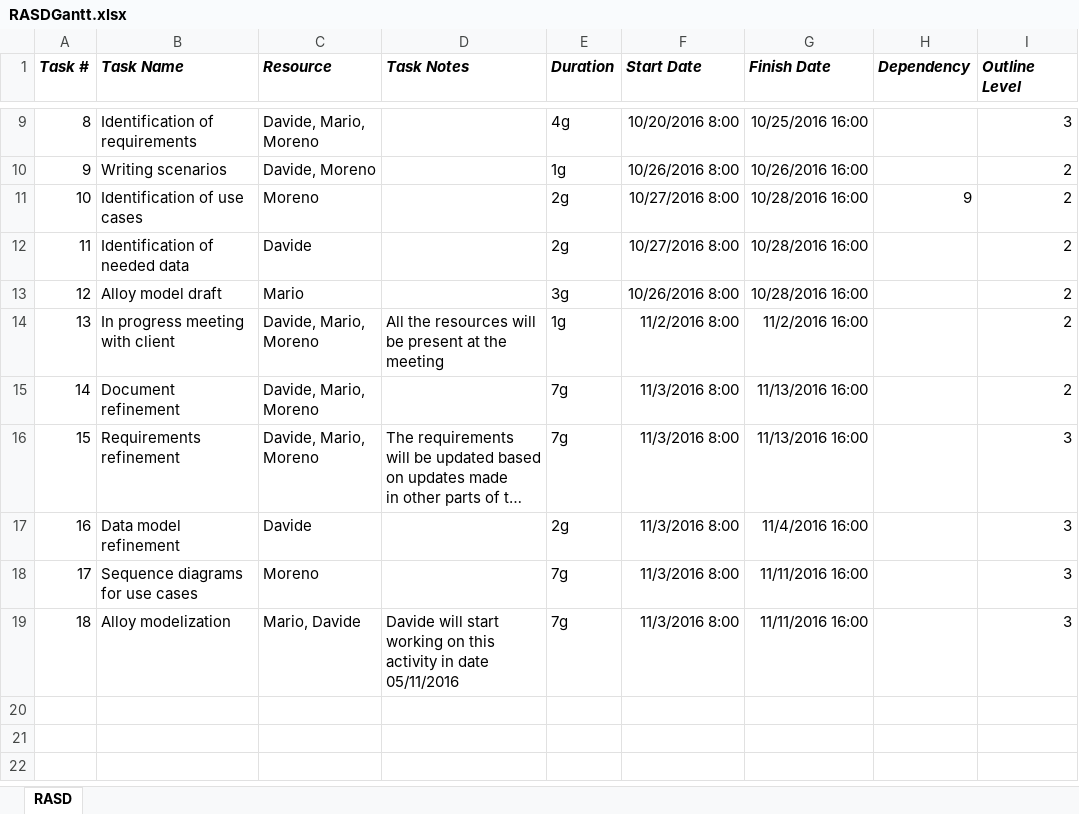
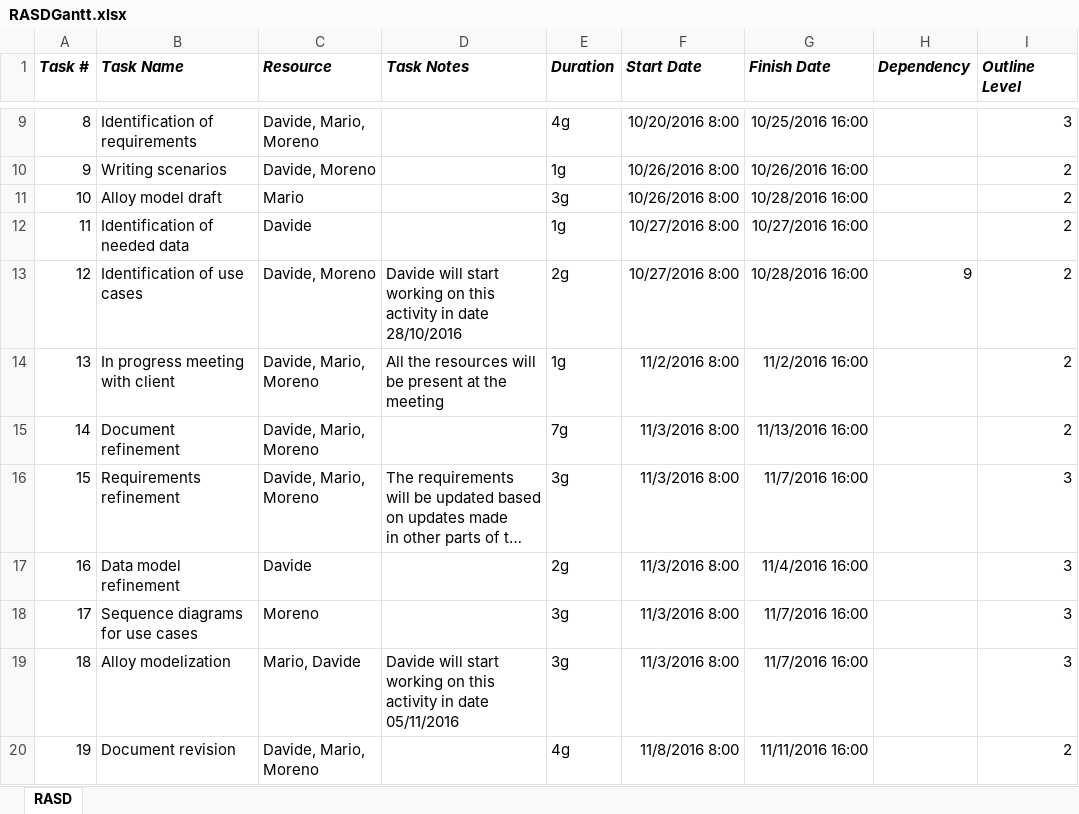
Before and after one commit to marioscrock/PowerEnJoy-SE2Project, an Excel workbook: pp/gantt/RASDGantt.xlsx, sheet RASD, drawn as a sheet; only a part is shown, gaps mark what is left out; long unchanged cells end in …; values as stored, in another font and other column widths than the file's, no borders; removed rows and columns are numbered as before the commit, all else as after; the diff names each change by its address in the sheet, - before the commit and + after, or states it on an @@ line.

Commit message:
Edit and re export RASD Gantt

```diff
--- a/pp/gantt/RASDGantt.xlsx (sheet RASD)
+++ b/pp/gantt/RASDGantt.xlsx (sheet RASD)
-row 11: 10 | Identification of use cases | Moreno |  | 2g | 10/27/2016 8:00 | 10/28/2016 16:00 | 9 | 2
-row 12: 11 | Identification of needed data | Davide |  | 2g | 10/27/2016 8:00 | 10/28/2016 16:00 |  | 2
@@ column A (Task #) renumbered in row 11 @@
+row 12: 11 | Identification of needed data | Davide |  | 1g | 10/27/2016 8:00 | 10/27/2016 16:00 |  | 2
+row 13: 12 | Identification of use cases | Davide, Moreno | Davide will start working on this activity in date 28/10/2016 | 2g | 10/27/2016 8:00 | 10/28/2016 16:00 | 9 | 2
-E16 (Duration): 7g
+E16 (Duration): 3g
-G16 (Finish Date): 11/13/2016 16:00
+G16 (Finish Date): 11/7/2016 16:00
-E18:E19 (Duration): 7g
+E18:E19 (Duration): 3g
-G18:G19 (Finish Date): 11/11/2016 16:00
+G18:G19 (Finish Date): 11/7/2016 16:00
+row 20: 19 | Document revision | Davide, Mario, Moreno |  | 4g | 11/8/2016 8:00 | 11/11/2016 16:00 |  | 2
```
Also changed, not shown: formulas that keep their value, 2 other files.
